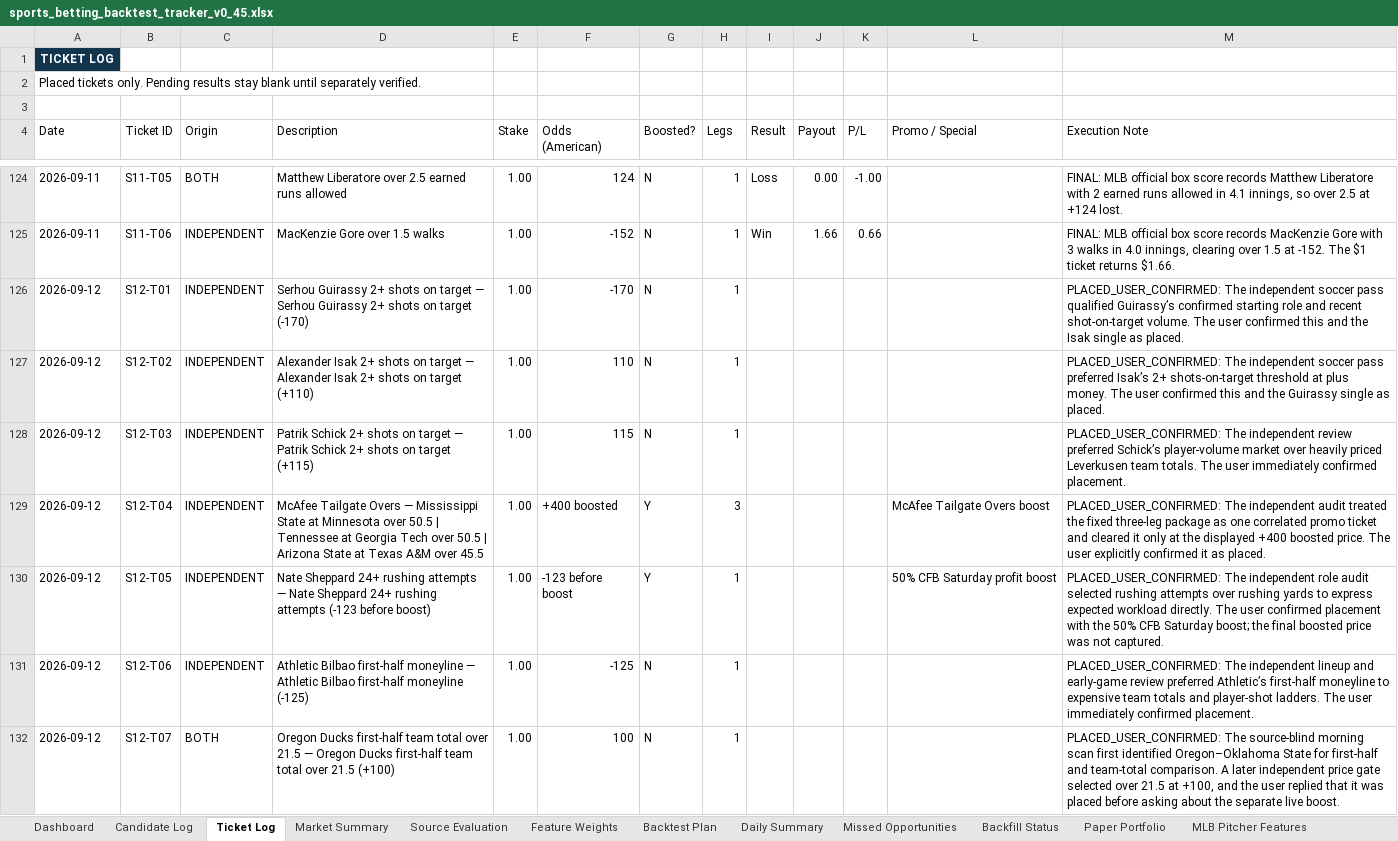
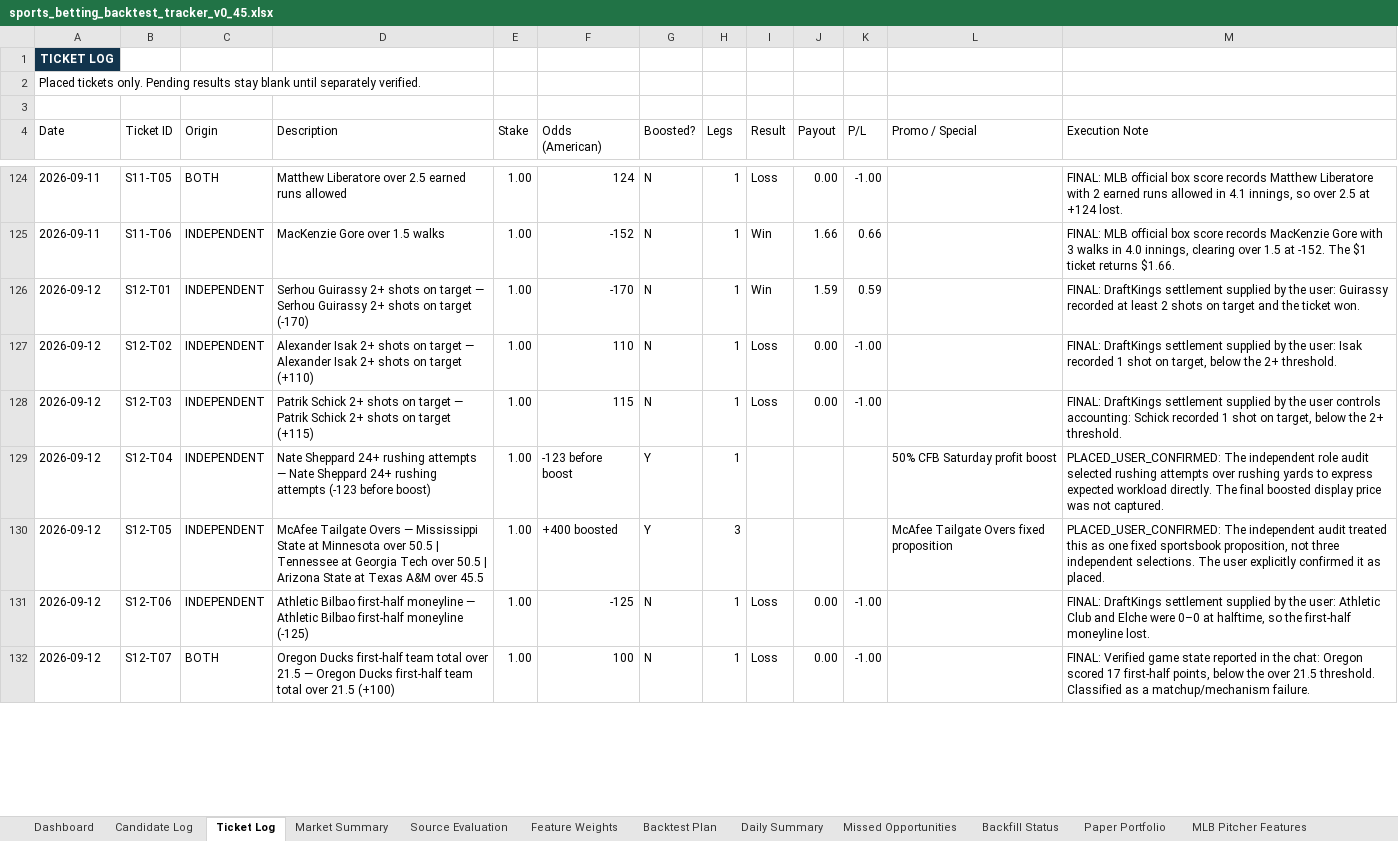
Before and after one commit to KevinKato27/SportsBetting, an Excel workbook: data/imports/sports_betting_backtest_tracker_v0_45.xlsx, sheet Ticket Log, drawn as a sheet; only a part is shown, gaps mark what is left out; values as stored, in another font and other column widths than the file's, no borders; conditional formats and table styles not drawn; the diff covers the shown part only; the diff names each change by its address in the sheet, - before the commit and + after, or states it on an @@ line.

Commit message:
data: reconcile Sep 12 card and results

```diff
--- a/data/imports/sports_betting_backtest_tracker_v0_45.xlsx (sheet Ticket Log)
+++ b/data/imports/sports_betting_backtest_tracker_v0_45.xlsx (sheet Ticket Log)
-I126 (Result): (empty)
+I126 (Result): Win
-J126 (Payout): (empty)
+J126 (Payout): 1.59
-K126 (P/L): (empty)
+K126 (P/L): 0.59
-M126 (Execution Note): PLACED_USER_CONFIRMED: The independent soccer pass qualified Guirassy’s confirmed starting role and recent shot-on-target volume. The user confirmed this and the Isak single as placed.
+M126 (Execution Note): FINAL: DraftKings settlement supplied by the user: Guirassy recorded at least 2 shots on target and the ticket won.
-I127:I128 (Result): (empty)
+I127:I128 (Result): Loss
-J127:J128 (Payout): (empty)
+J127:J128 (Payout): 0.00
-K127:K128 (P/L): (empty)
+K127:K128 (P/L): -1.00
-M127 (Execution Note): PLACED_USER_CONFIRMED: The independent soccer pass preferred Isak’s 2+ shots-on-target threshold at plus money. The user confirmed this and the Guirassy single as placed.
+M127 (Execution Note): FINAL: DraftKings settlement supplied by the user: Isak recorded 1 shot on target, below the 2+ threshold.
-M128 (Execution Note): PLACED_USER_CONFIRMED: The independent review preferred Schick’s player-volume market over heavily priced Leverkusen team totals. The user immediately confirmed placement.
+M128 (Execution Note): FINAL: DraftKings settlement supplied by the user controls accounting: Schick recorded 1 shot on target, below the 2+ threshold.
-D129 (Description): McAfee Tailgate Overs — Mississippi State at Minnesota over 50.5 | Tennessee at Georgia Tech over 50.5 | Arizona State at Texas A&M over 45.5
+D129 (Description): Nate Sheppard 24+ rushing attempts — Nate Sheppard 24+ rushing attempts (-123 before boost)
-F129 (Odds (American)): +400 boosted
+F129 (Odds (American)): -123 before boost
-H129 (Legs): 3
+H129 (Legs): 1
-L129 (Promo / Special): McAfee Tailgate Overs boost
+L129 (Promo / Special): 50% CFB Saturday profit boost
-M129 (Execution Note): …The independent audit treated the fixed three-leg package as one correlated promo ticket and cleared it only at the displayed +400 boosted price. The user explicitly confirmed it as placed.
+M129 (Execution Note): …The independent role audit selected rushing attempts over rushing yards to express expected workload directly. The final boosted display price was not captured.
-D130 (Description): Nate Sheppard 24+ rushing attempts — Nate Sheppard 24+ rushing attempts (-123 before boost)
+D130 (Description): McAfee Tailgate Overs — Mississippi State at Minnesota over 50.5 | Tennessee at Georgia Tech over 50.5 | Arizona State at Texas A&M over 45.5
-F130 (Odds (American)): -123 before boost
+F130 (Odds (American)): +400 boosted
-H130 (Legs): 1
+H130 (Legs): 3
-L130 (Promo / Special): 50% CFB Saturday profit boost
+L130 (Promo / Special): McAfee Tailgate Overs fixed proposition
-M130 (Execution Note): …The independent role audit selected rushing attempts over rushing yards to express expected workload directly. The user confirmed placement with the 50% CFB Saturday boost; the final boosted price was not captured.
+M130 (Execution Note): …The independent audit treated this as one fixed sportsbook proposition, not three independent selections. The user explicitly confirmed it as placed.
-I131:I132 (Result): (empty)
+I131:I132 (Result): Loss
-J131:J132 (Payout): (empty)
+J131:J132 (Payout): 0.00
-K131:K132 (P/L): (empty)
+K131:K132 (P/L): -1.00
-M131 (Execution Note): PLACED_USER_CONFIRMED: The independent lineup and early-game review preferred Athletic’s first-half moneyline to expensive team totals and player-shot ladders. The user immediately confirmed placement.
+M131 (Execution Note): FINAL: DraftKings settlement supplied by the user: Athletic Club and Elche were 0–0 at halftime, so the first-half moneyline lost.
-M132 (Execution Note): PLACED_USER_CONFIRMED: The source-blind morning scan first identified Oregon–Oklahoma State for first-half and team-total comparison. A later independent price gate selected over 21.5 at +100, and the user replied that it was placed before asking about the separate live boost.
+M132 (Execution Note): FINAL: Verified game state reported in the chat: Oregon scored 17 first-half points, below the over 21.5 threshold. Classified as a matchup/mechanism failure.
```
Also changed, not shown: 6 added rows elsewhere in this sheet, sheet Chat Intake, sheet Today Board, 5 other files.
